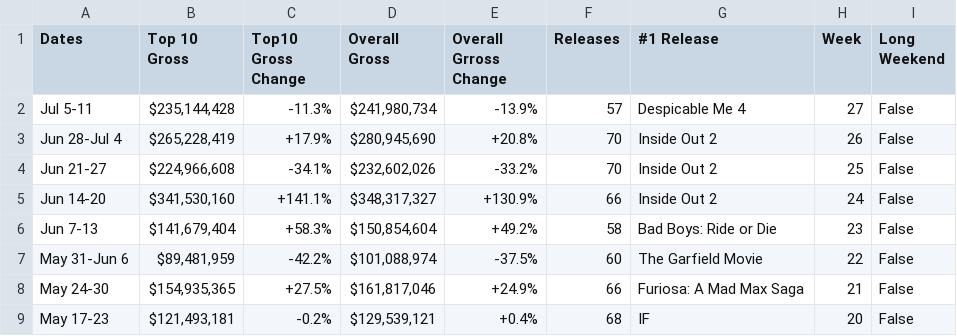
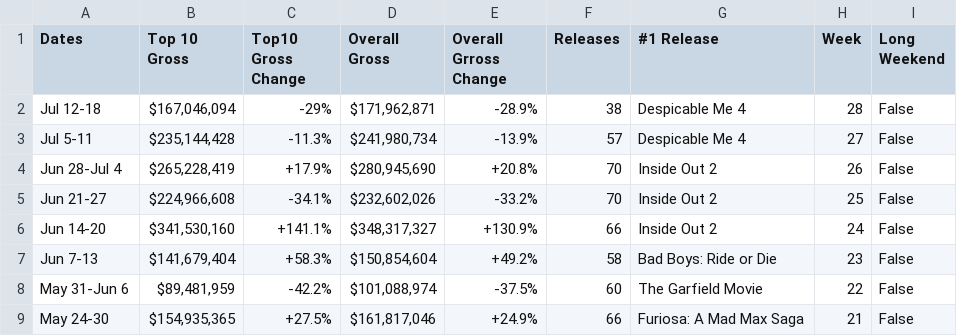
Before and after one commit to Hiromisa/boxoffice-autoscrape, a CSV file: WeeklyBoxoffice.csv, drawn as a sheet; only a part is shown; the shorter side is filled out with more unchanged rows.

```diff
--- a/WeeklyBoxoffice.csv
+++ b/WeeklyBoxoffice.csv
@@ -1,2 +1,3 @@
 Dates,Top 10 Gross,Top10 Gross Change,Overall Gross,Overall Grross Change,Releases,#1 Release,Week,Long Weekend
+Jul 12-18,"$167,046,094",-29%,"$171,962,871",-28.9%,38,Despicable Me 4,28,False
 Jul 5-11,"$235,144,428",-11.3%,"$241,980,734",-13.9%,57,Despicable Me 4,27,False
```
